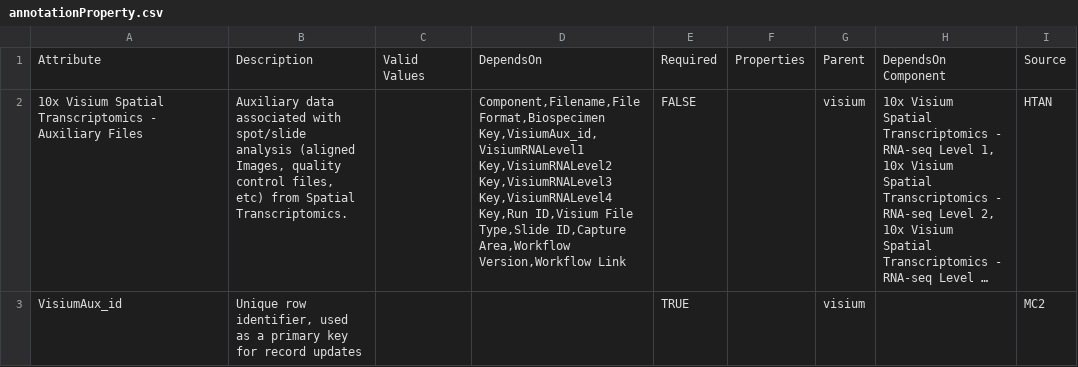
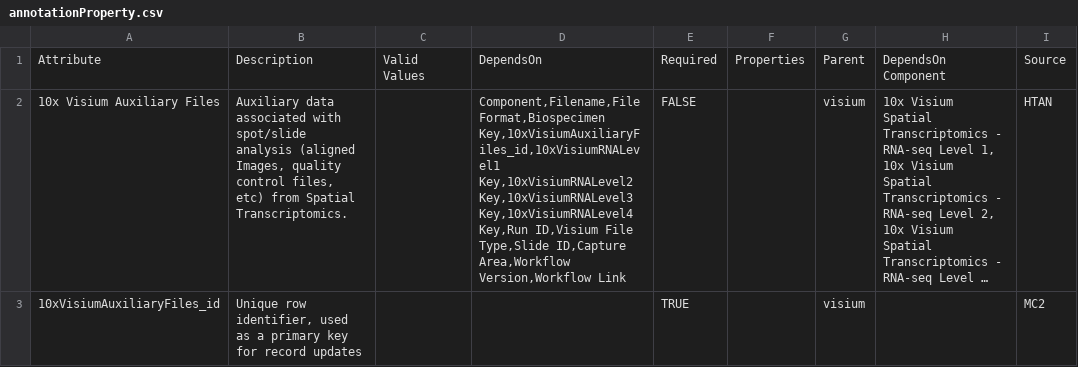
Before and after one commit to mc2-center/data-models, a CSV file: modules/visiumRNAAux/annotationProperty.csv, drawn as a sheet; only a part is shown; long unchanged cells end in …; the diff names each change by its address in the sheet, - before the commit and + after, or states it on an @@ line.

```diff
--- a/modules/visiumRNAAux/annotationProperty.csv
+++ b/modules/visiumRNAAux/annotationProperty.csv
-A2: 10x Visium Spatial Transcriptomics - Auxiliary Files
+A2: 10x Visium Auxiliary Files
-D2: Component,Filename,File Format,Biospecimen Key,VisiumAux_id,VisiumRNALevel1 Key,VisiumRNALevel2 Key,VisiumRNALevel3 Key,VisiumRNALevel4 Key,Run ID,Visium…
+D2: Component,Filename,File Format,Biospecimen Key,10xVisiumAuxiliaryFiles_id,10xVisiumRNALevel1 Key,10xVisiumRNALevel2 Key,10xVisiumRNALevel3 Key,10xVisiumRNALevel4 Key,Run ID,Visium…
-A3: VisiumAux_id
+A3: 10xVisiumAuxiliaryFiles_id
```
Also changed, not shown: modules/visiumRNALevel1/annotationProperty.csv, modules/visiumRNALevel2/annotationProperty.csv, 2 other files.
